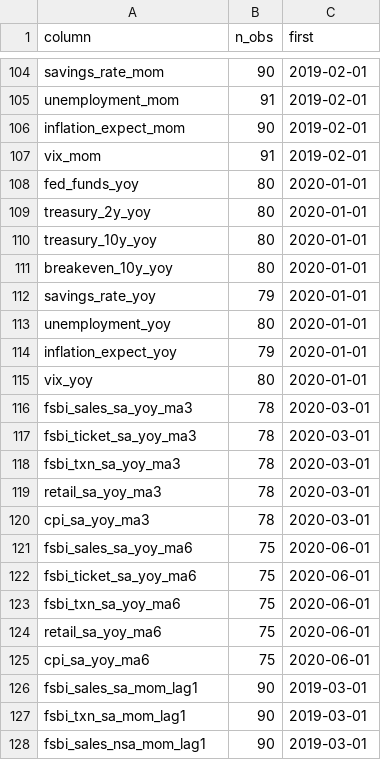
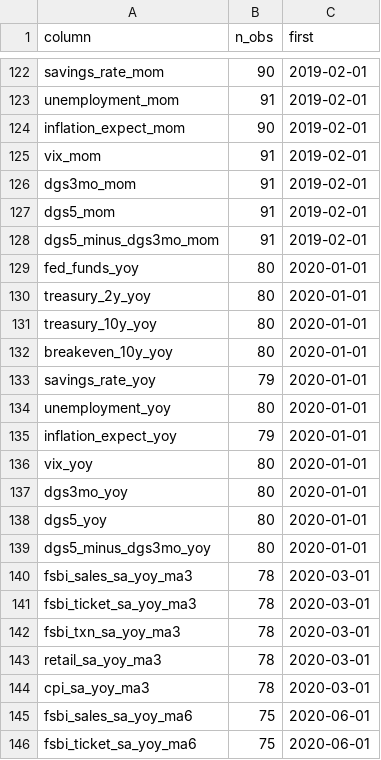
Before and after one commit to deccampbell/QCF_Capstone_Fiserv, a CSV file: Data/processed/data_dictionary.csv, drawn as a sheet; only a part is shown, gaps mark what is left out; the shorter side is filled out with more unchanged rows; the diff covers the shown part only.

```diff
--- a/Data/processed/data_dictionary.csv
+++ b/Data/processed/data_dictionary.csv
@@ -107,2 +125,5 @@ inflation_expect_mom,90,2019-02-01
 vix_mom,91,2019-02-01
+dgs3mo_mom,91,2019-02-01
+dgs5_mom,91,2019-02-01
+dgs5_minus_dgs3mo_mom,91,2019-02-01
 fed_funds_yoy,80,2020-01-01
@@ -115,2 +136,5 @@ inflation_expect_yoy,79,2020-01-01
 vix_yoy,80,2020-01-01
+dgs3mo_yoy,80,2020-01-01
+dgs5_yoy,80,2020-01-01
+dgs5_minus_dgs3mo_yoy,80,2020-01-01
 fsbi_sales_sa_yoy_ma3,78,2020-03-01
```
Also changed, not shown: 18 added rows elsewhere in this file, 3 other files.
